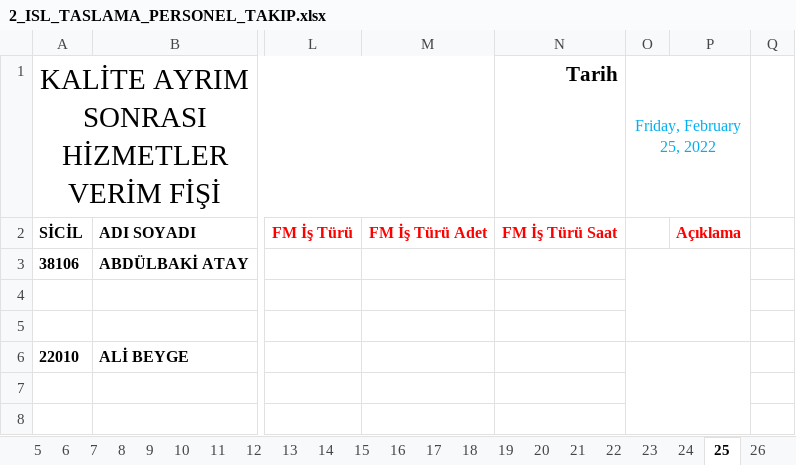
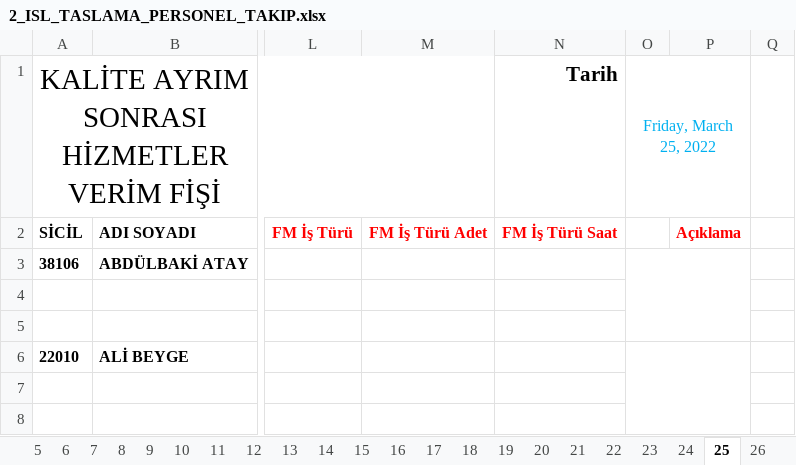
Before and after one commit to sarican12/Akord_Taslama, an Excel workbook: Config_and_Inputs/2_ISL_TASLAMA_PERSONEL_TAKIP.xlsx, sheet 25, drawn as a sheet; only a part is shown, gaps mark what is left out; values as stored, in another font and other column widths than the file's, no borders; the diff names each change by its address in the sheet, - before the commit and + after, or states it on an @@ line.

```diff
--- a/Config_and_Inputs/2_ISL_TASLAMA_PERSONEL_TAKIP.xlsx (sheet 25)
+++ b/Config_and_Inputs/2_ISL_TASLAMA_PERSONEL_TAKIP.xlsx (sheet 25)
-O1: Friday, February 25, 2022
+O1: Friday, March 25, 2022
```
Also changed, not shown: sheet 7, sheet 4, sheet 6, sheet 5, sheet 14, sheet 2, 21 more sheets, other sheet tabs, formulas that keep their value, Config_and_Inputs/1_ISL_TASLAMA.xlsx, Config_and_Inputs/1_ISL_TASLAMA_PERSONEL_TAKIP.xlsx, 22 other files.
